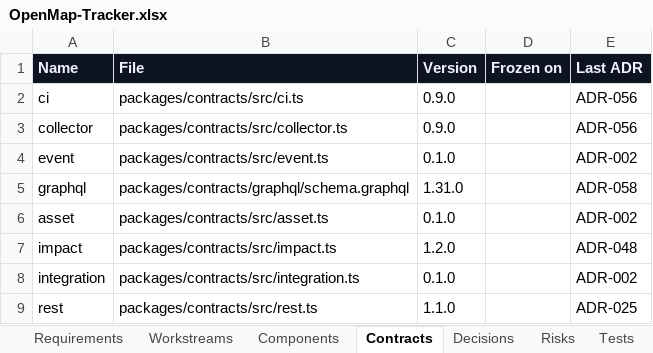
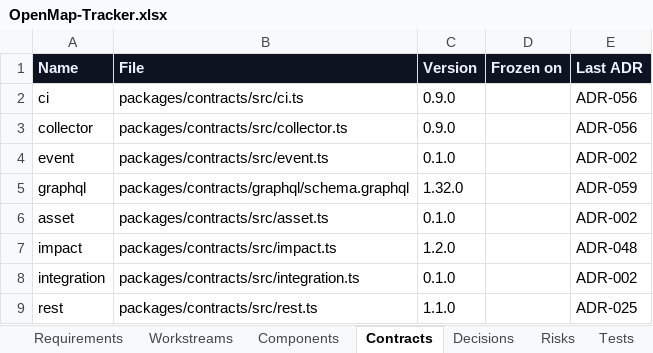
Before and after one commit to zakir80ac/OpenMap, an Excel workbook: tracker/OpenMap-Tracker.xlsx, sheet Contracts, drawn as a sheet; values as stored, in another font and other column widths than the file's, no borders; the diff names each change by its address in the sheet, - before the commit and + after, or states it on an @@ line.

```diff
--- a/tracker/OpenMap-Tracker.xlsx (sheet Contracts)
+++ b/tracker/OpenMap-Tracker.xlsx (sheet Contracts)
-C5 (Version): 1.31.0
+C5 (Version): 1.32.0
-E5 (Last ADR): ADR-058
+E5 (Last ADR): ADR-059
```
Also changed, not shown: sheet Decisions, sheet Dashboard, 36 other files.
